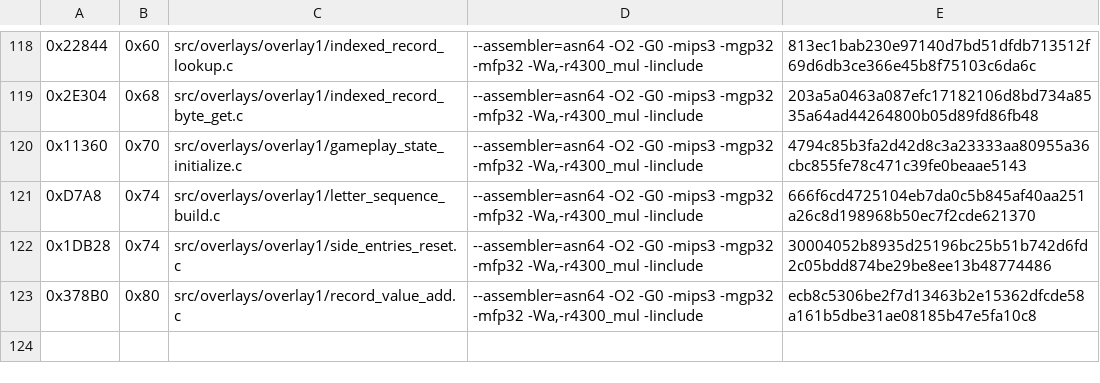
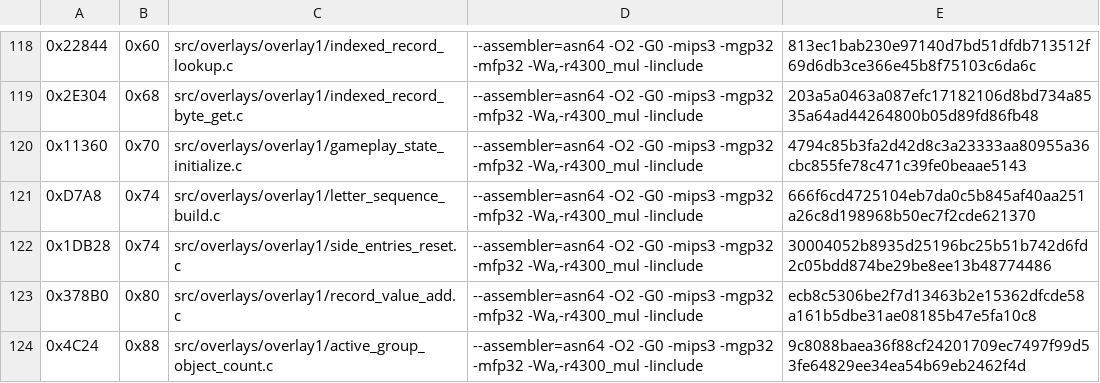
Before and after one commit to TheGh0stShip/Madden-64, a TSV file: config/us/matching_overlay1_kmc_units.tsv, drawn as a sheet; only a part is shown, gaps mark what is left out; the diff names each change by its address in the sheet, - before the commit and + after, or states it on an @@ line.

Commit message:
Match active group object count

```diff
--- a/config/us/matching_overlay1_kmc_units.tsv
+++ b/config/us/matching_overlay1_kmc_units.tsv
+row 124: 0x4C24 | 0x88 | src/overlays/overlay1/active_group_object_count.c | --assembler=asn64 -O2 -G0 -mips3 -mgp32 -mfp32 -Wa,-r4300_mul -Iinclude | 9c8088baea36f88cf24201709ec7497f99d53fe64829ee34ea54b69eb2462f4d
```
Also changed, not shown: 8 other files.
